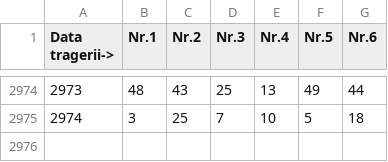
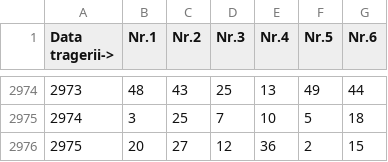
Before and after one commit to Geo07git/LotoProject_v1, a CSV file: loto649.csv, drawn as a sheet; only a part is shown, gaps mark what is left out.

Commit message:
update loto540.csv, loto649.csv, lotoJoker.csv

```diff
--- a/loto649.csv
+++ b/loto649.csv
@@ -2975 +2975,2 @@ Data tragerii->,Nr.1,Nr.2,Nr.3,Nr.4,Nr.5,Nr.6
 2974,3,25,7,10,5,18
+2975,20,27,12,36,2,15
```
Also changed, not shown: loto540.csv, lotoJoker.csv.
